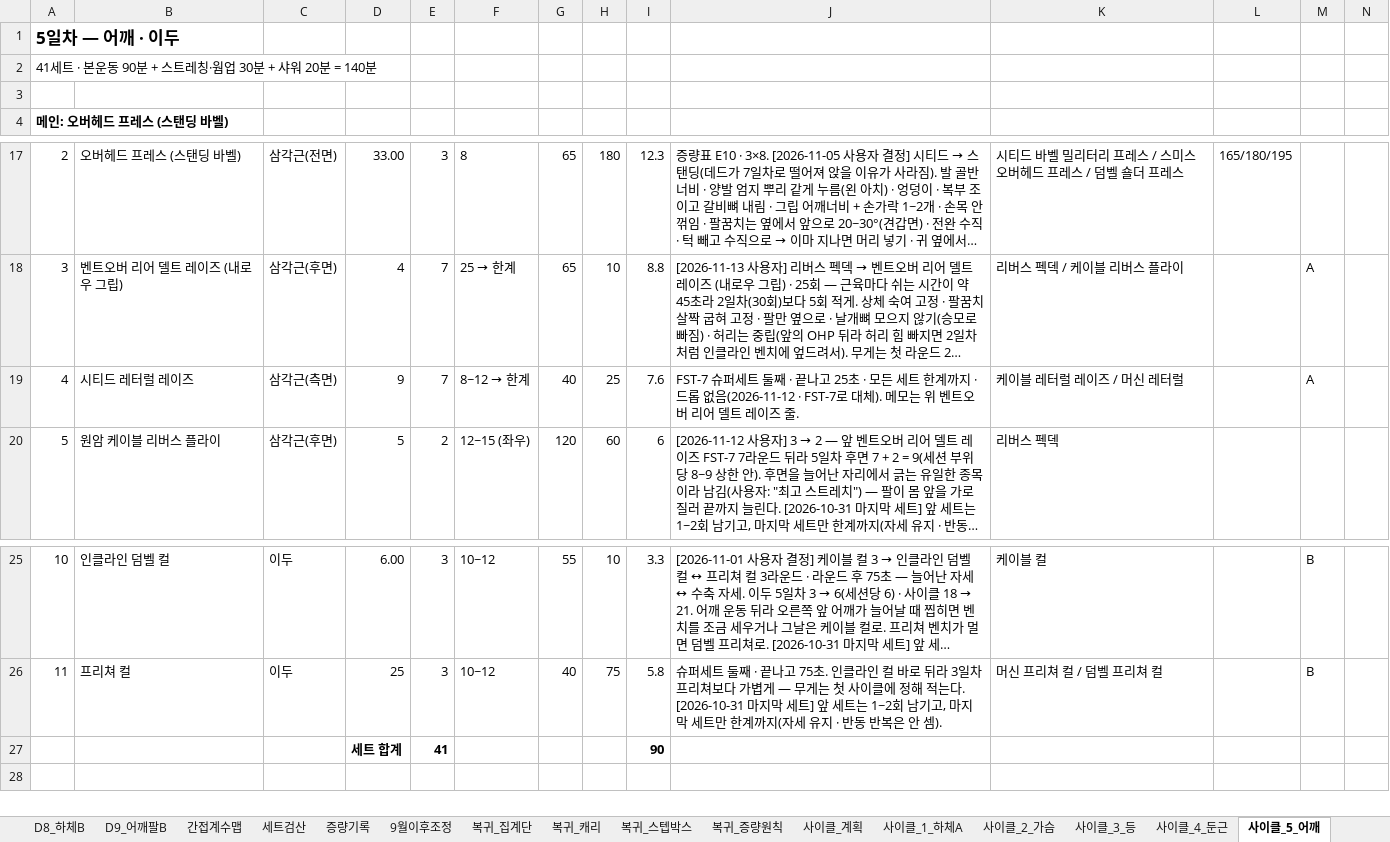
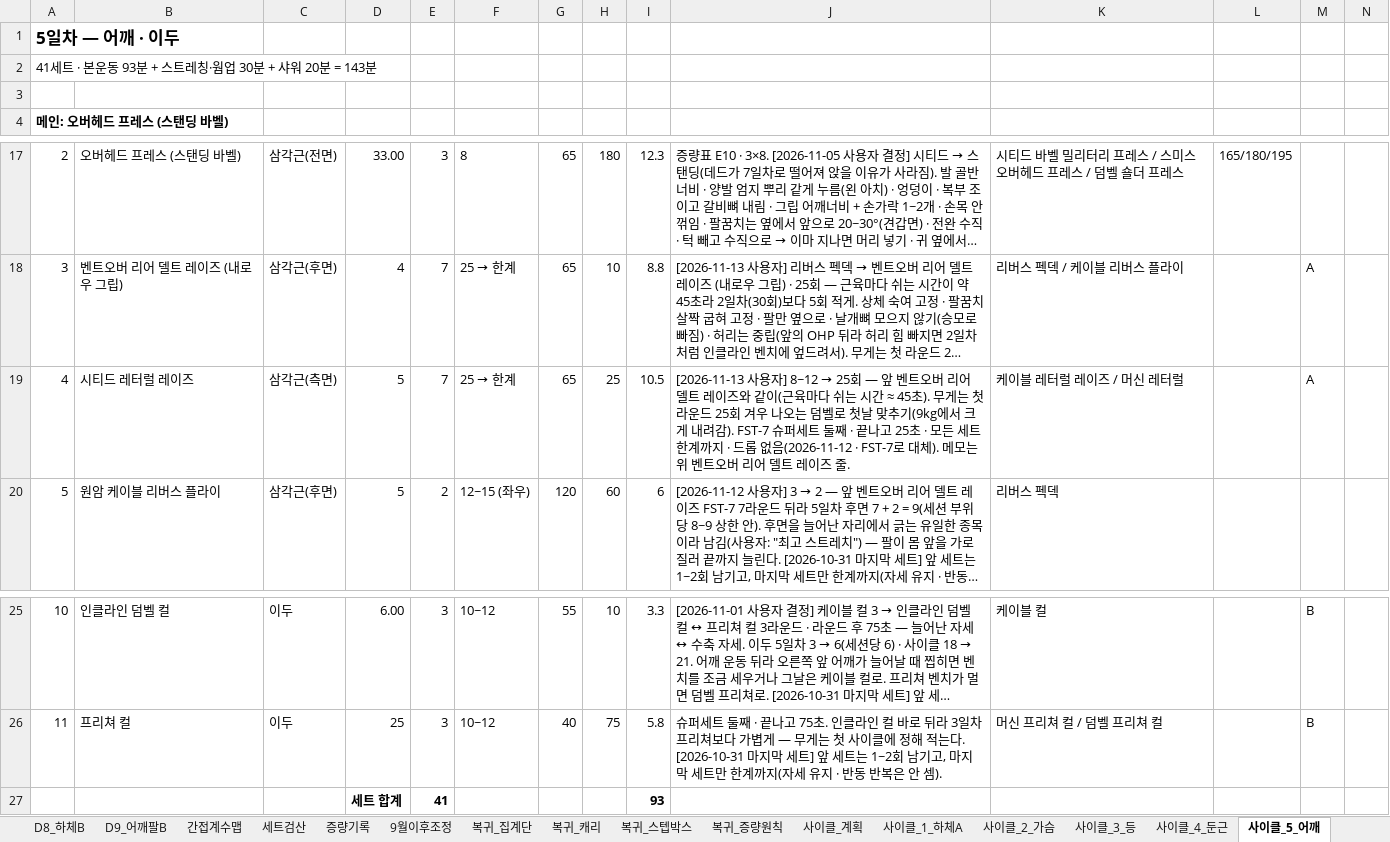
Before and after one commit to ktmffl-max/health1234, an Excel workbook: 운동프로그램_9일사이클_v22.xlsx, sheet 사이클_5_어깨, drawn as a sheet; only a part is shown, gaps mark what is left out; long unchanged cells end in …; values as stored, in another font and other column widths than the file's, no borders; the diff names each change by its address in the sheet, - before the commit and + after, or states it on an @@ line.

```diff
--- a/운동프로그램_9일사이클_v22.xlsx (sheet 사이클_5_어깨)
+++ b/운동프로그램_9일사이클_v22.xlsx (sheet 사이클_5_어깨)
-A2: 41세트 · 본운동 90분 + 스트레칭·웜업 30분 + 샤워 20분 = 140분
+A2: 41세트 · 본운동 93분 + 스트레칭·웜업 30분 + 샤워 20분 = 143분
-D19: 9
+D19: 5
@@ F19: 8~12 → 한계 → 25 → 한계 @@
-G19: 40
+G19: 65
-I19: 7.6
+I19: 10.5
@@ J19: FST-7 슈퍼세… → [2026-11-13 사용자] 8~12 → 25회 — 앞 벤트오버 리어 델트 레이즈와 같이(근육마다 쉬는 시간 ≈ 45초). 무게는 첫 라운드 25회 겨우 나오는 덤벨로 첫날 맞추기(9kg에서 크게 내려감). FST-7 슈퍼세… @@
-I27: 90
+I27: 93
```
Also changed, not shown: sheet 사이클_계획, 5 other files.
